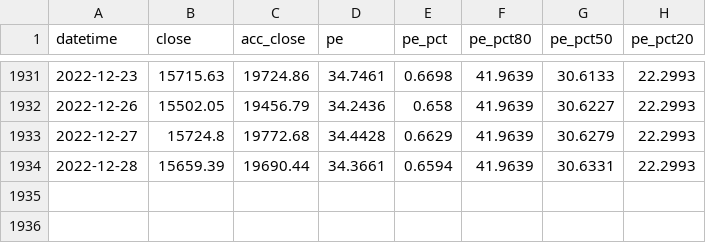
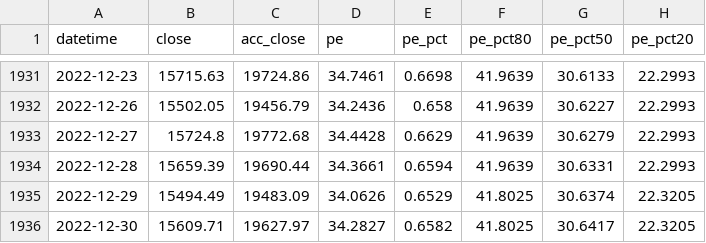
Before and after one commit to hdouhua/pick-up-python, a CSV file: inv/res/399997.csv, drawn as a sheet; only a part is shown, gaps mark what is left out; the diff names each change by its address in the sheet, - before the commit and + after, or states it on an @@ line.

```diff
--- a/inv/res/399997.csv
+++ b/inv/res/399997.csv
+row 1935: 2022-12-29 | 15494.49 | 19483.09 | 34.0626 | 0.6529 | 41.8025 | 30.6374 | 22.3205
+row 1936: 2022-12-30 | 15609.71 | 19627.97 | 34.2827 | 0.6582 | 41.8025 | 30.6417 | 22.3205
```
Also changed, not shown: inv/res/main-indices-data.csv, 9 other files.
